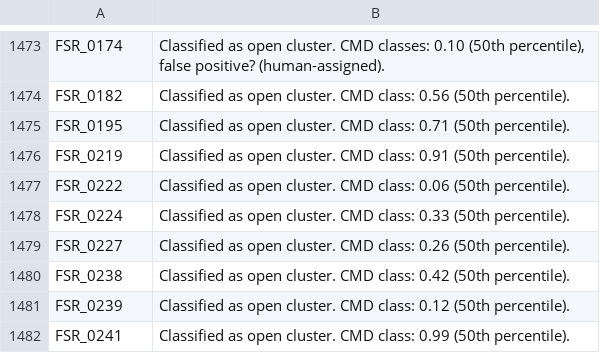
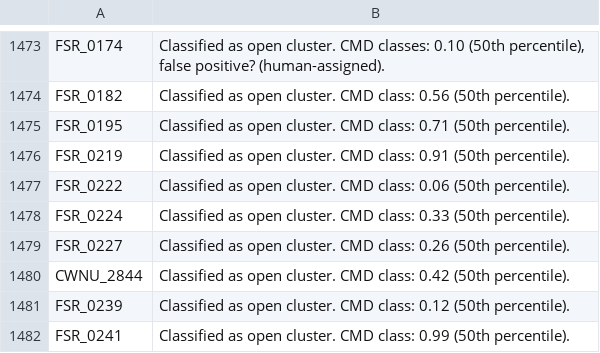
Before and after one commit to ucc23/updt_UCC, a CSV file: data/databases/cmmts/HUNT2023.csv, drawn as a sheet; only a part is shown, gaps mark what is left out.

```diff
--- a/data/databases/cmmts/HUNT2023.csv
+++ b/data/databases/cmmts/HUNT2023.csv
@@ -1479,3 +1479,3 @@
 "FSR_0227","Classified as open cluster. CMD class: 0.26 (50th percentile)."
-"FSR_0238","Classified as open cluster. CMD class: 0.42 (50th percentile)."
+"CWNU_2844","Classified as open cluster. CMD class: 0.42 (50th percentile)."
 "FSR_0239","Classified as open cluster. CMD class: 0.12 (50th percentile)."
```
Also changed, not shown: data/databases/cmmts/CAVALLO2024.csv, data/databases/cmmts/HUNT2024.csv, 7 other files.
